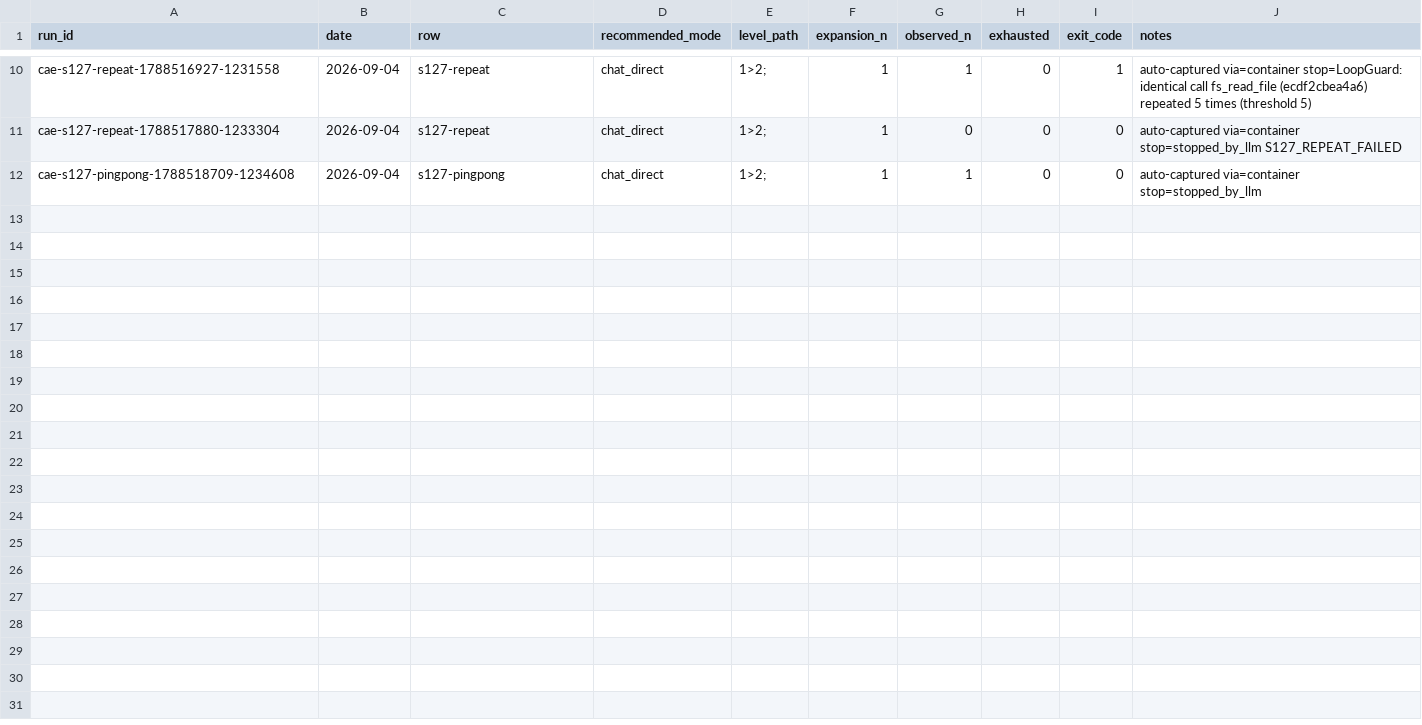
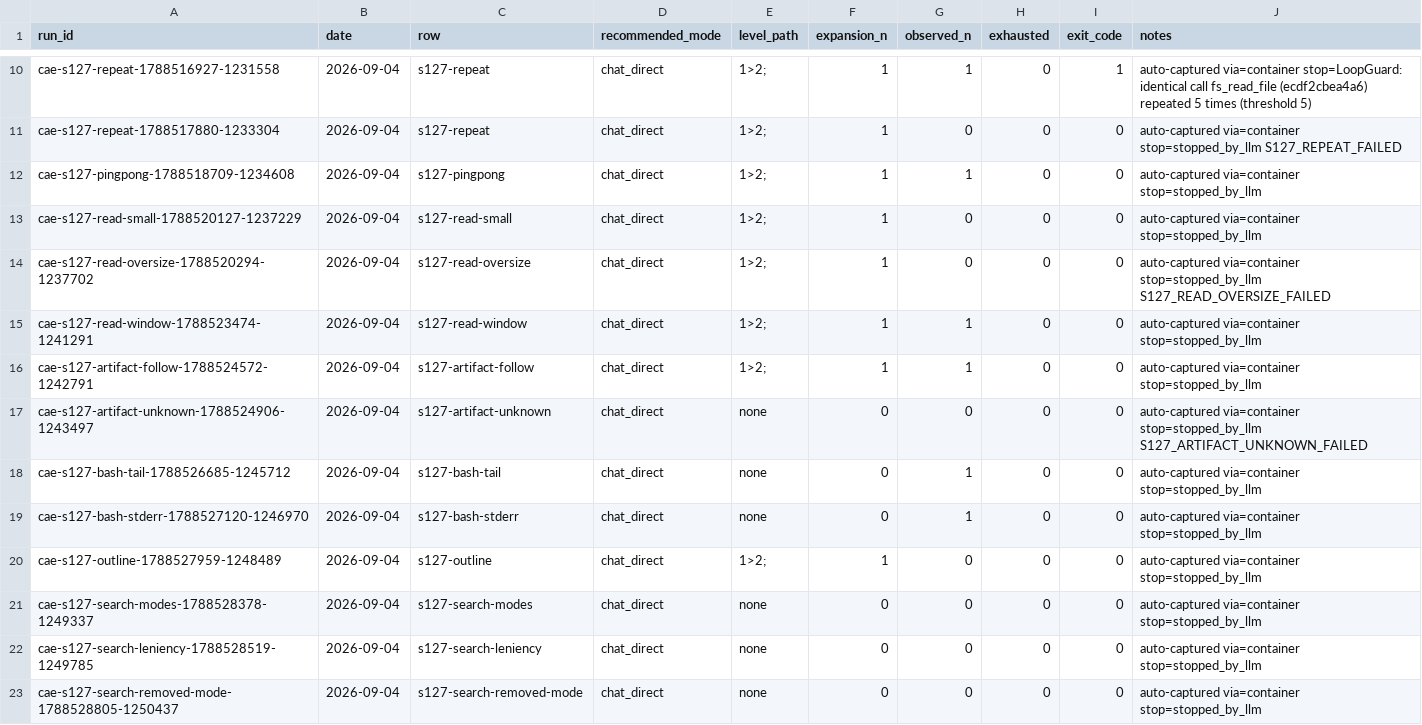
Before and after one commit to first-agent-dev/First-Agent-dev, a CSV file: worklogs/reviews/live-trial-data/ledger.csv, drawn as a sheet; only a part is shown, gaps mark what is left out.

```diff
--- a/worklogs/reviews/live-trial-data/ledger.csv
+++ b/worklogs/reviews/live-trial-data/ledger.csv
@@ -12 +12,12 @@ cae-s127-repeat-1788517880-1233304,2026-09-04,s127-repeat,chat_direct,1>2;,1,0,0
 cae-s127-pingpong-1788518709-1234608,2026-09-04,s127-pingpong,chat_direct,1>2;,1,1,0,0,"auto-captured via=container stop=stopped_by_llm"
+cae-s127-read-small-1788520127-1237229,2026-09-04,s127-read-small,chat_direct,1>2;,1,0,0,0,"auto-captured via=container stop=stopped_by_llm"
+cae-s127-read-oversize-1788520294-1237702,2026-09-04,s127-read-oversize,chat_direct,1>2;,1,0,0,0,"auto-captured via=container stop=stopped_by_llm S127_READ_OVERSIZE_FAILED"
+cae-s127-read-window-1788523474-1241291,2026-09-04,s127-read-window,chat_direct,1>2;,1,1,0,0,"auto-captured via=container stop=stopped_by_llm"
+cae-s127-artifact-follow-1788524572-1242791,2026-09-04,s127-artifact-follow,chat_direct,1>2;,1,1,0,0,"auto-captured via=container stop=stopped_by_llm"
+cae-s127-artifact-unknown-1788524906-1243497,2026-09-04,s127-artifact-unknown,chat_direct,none,0,0,0,0,"auto-captured via=container stop=stopped_by_llm S127_ARTIFACT_UNKNOWN_FAILED"
+cae-s127-bash-tail-1788526685-1245712,2026-09-04,s127-bash-tail,chat_direct,none,0,1,0,0,"auto-captured via=container stop=stopped_by_llm"
+cae-s127-bash-stderr-1788527120-1246970,2026-09-04,s127-bash-stderr,chat_direct,none,0,1,0,0,"auto-captured via=container stop=stopped_by_llm"
+cae-s127-outline-1788527959-1248489,2026-09-04,s127-outline,chat_direct,1>2;,1,0,0,0,"auto-captured via=container stop=stopped_by_llm"
+cae-s127-search-modes-1788528378-1249337,2026-09-04,s127-search-modes,chat_direct,none,0,0,0,0,"auto-captured via=container stop=stopped_by_llm"
+cae-s127-search-leniency-1788528519-1249785,2026-09-04,s127-search-leniency,chat_direct,none,0,0,0,0,"auto-captured via=container stop=stopped_by_llm"
+cae-s127-search-removed-mode-1788528805-1250437,2026-09-04,s127-search-removed-mode,chat_direct,none,0,0,0,0,"auto-captured via=container stop=stopped_by_llm"
```
Also changed, not shown: 17 other files.
